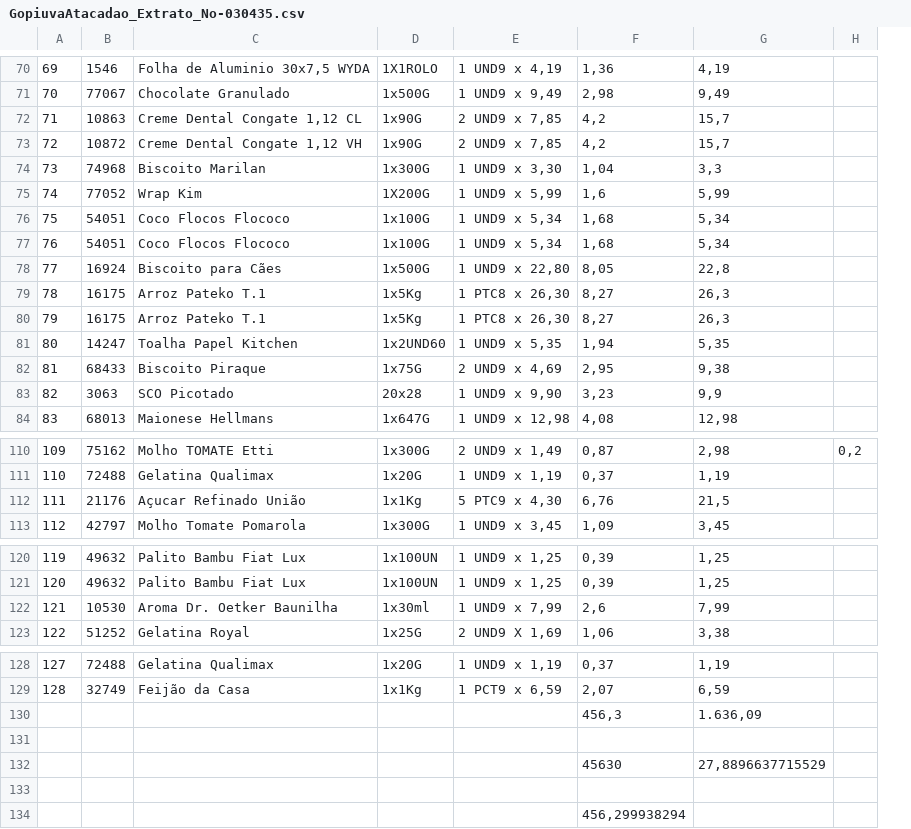
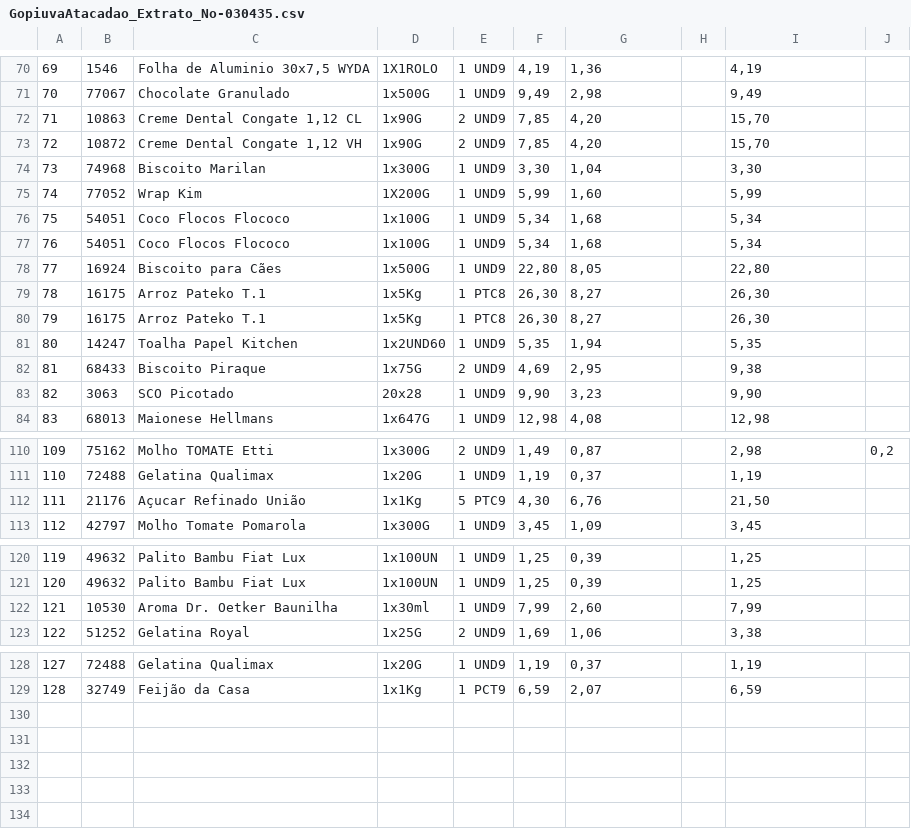
Before and after one commit to N1koDev/SuperMarketDB, a CSV file: Spreadsheets/GopiuvaAtacadao_Extrato_No-030435.csv, drawn as a sheet; only a part is shown, gaps mark what is left out; removed rows and columns are numbered as before the commit, all else as after; the diff covers the shown part only; the diff names each change by its address in the sheet, - before the commit and + after, or states it on an @@ line.

```diff
--- a/Spreadsheets/GopiuvaAtacadao_Extrato_No-030435.csv
+++ b/Spreadsheets/GopiuvaAtacadao_Extrato_No-030435.csv
-column E, rows 70-84: 1 UND9 x 4,19 | 1 UND9 x 9,49 | 2 UND9 x 7,85 | 2 UND9 x 7,85 | 1 UND9 x 3,30 | 1 UND9 x 5,99 | 1 UND9 x 5,34 | 1 UND9 x 5,34 | 1 UND9 x 22,80 | 1 PTC8 x 26,30 | 1 PTC8 x 26,30 | 1 UND9 x 5,35 | 2 UND9 x 4,69 | 1 UND9 x 9,90 | 1 UND9 x 12,98; rows 110-113: 2 UND9 x 1,49 | 1 UND9 x 1,19 | 5 PTC9 x 4,30 | 1 UND9 x 3,45; rows 120-123: 1 UND9 x 1,25 | 1 UND9 x 1,25 | 1 UND9 x 7,99 | 2 UND9 X 1,69; rows 128-129: 1 UND9 x 1,19 | 1 PCT9 x 6,59
+column E, rows 70-84: 1 UND9 | 1 UND9 | 2 UND9 | 2 UND9 | 1 UND9 | 1 UND9 | 1 UND9 | 1 UND9 | 1 UND9 | 1 PTC8 | 1 PTC8 | 1 UND9 | 2 UND9 | 1 UND9 | 1 UND9; rows 110-113: 2 UND9 | 1 UND9 | 5 PTC9 | 1 UND9; rows 120-123: 1 UND9 | 1 UND9 | 1 UND9 | 2 UND9; rows 128-129: 1 UND9 | 1 PCT9
+column F, rows 70-84: 4,19 | 9,49 | 7,85 | 7,85 | 3,30 | 5,99 | 5,34 | 5,34 | 22,80 | 26,30 | 26,30 | 5,35 | 4,69 | 9,90 | 12,98; rows 110-113: 1,49 | 1,19 | 4,30 | 3,45; rows 120-123: 1,25 | 1,25 | 7,99 | 1,69; rows 128-129: 1,19 | 6,59
+column H, empty
-G72:G73: 4,2
+G72:G73: 4,20
-I72:I73: 15,7
+I72:I73: 15,70
-I74: 3,3
+I74: 3,30
-G75: 1,6
+G75: 1,60
-I78: 22,8
+I78: 22,80
-I79:I80: 26,3
+I79:I80: 26,30
-I83: 9,9
+I83: 9,90
-I112: 21,5
+I112: 21,50
-G122: 2,6
+G122: 2,60
-row 130:  |  |  |  |  | 456,3 | 1.636,09
-row 131: (empty)
-row 132:  |  |  |  |  | 45630 | 27,8896637715529
-row 133: (empty)
-row 134:  |  |  |  |  | 456,299938294
```
Also changed, not shown: 1 added row, 1 removed row and 46 edited cells elsewhere in this file.
